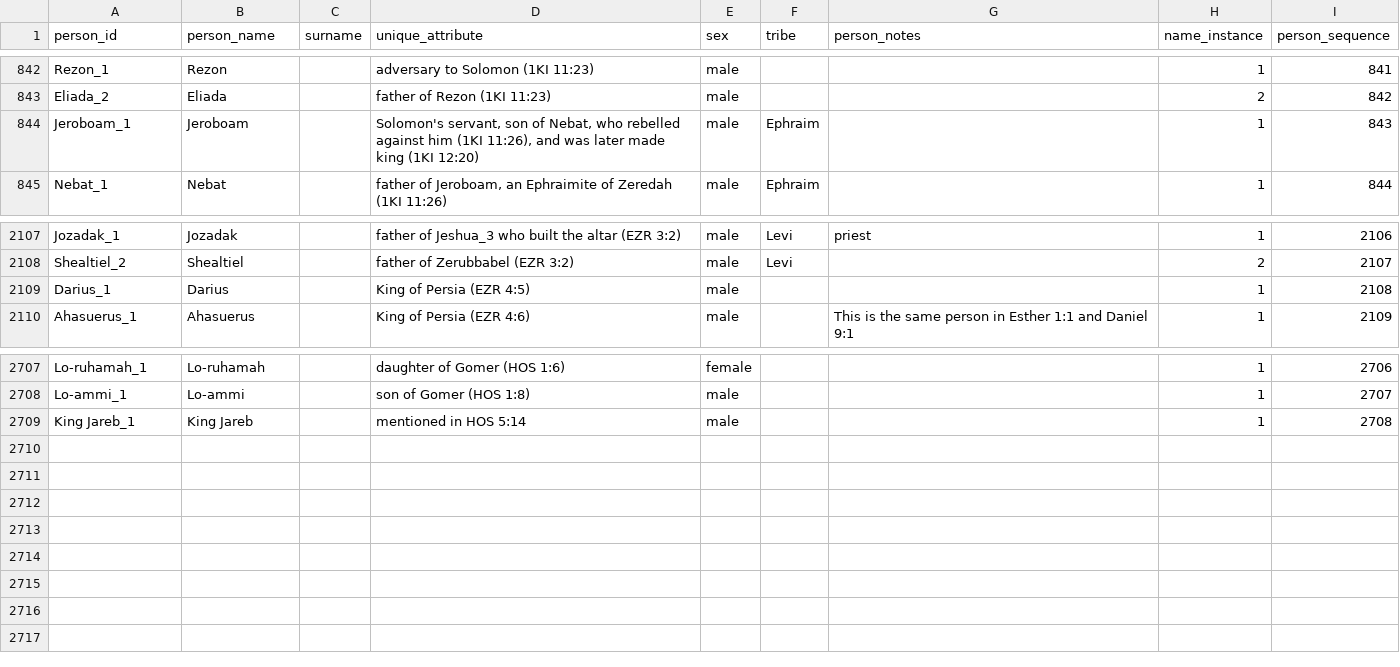
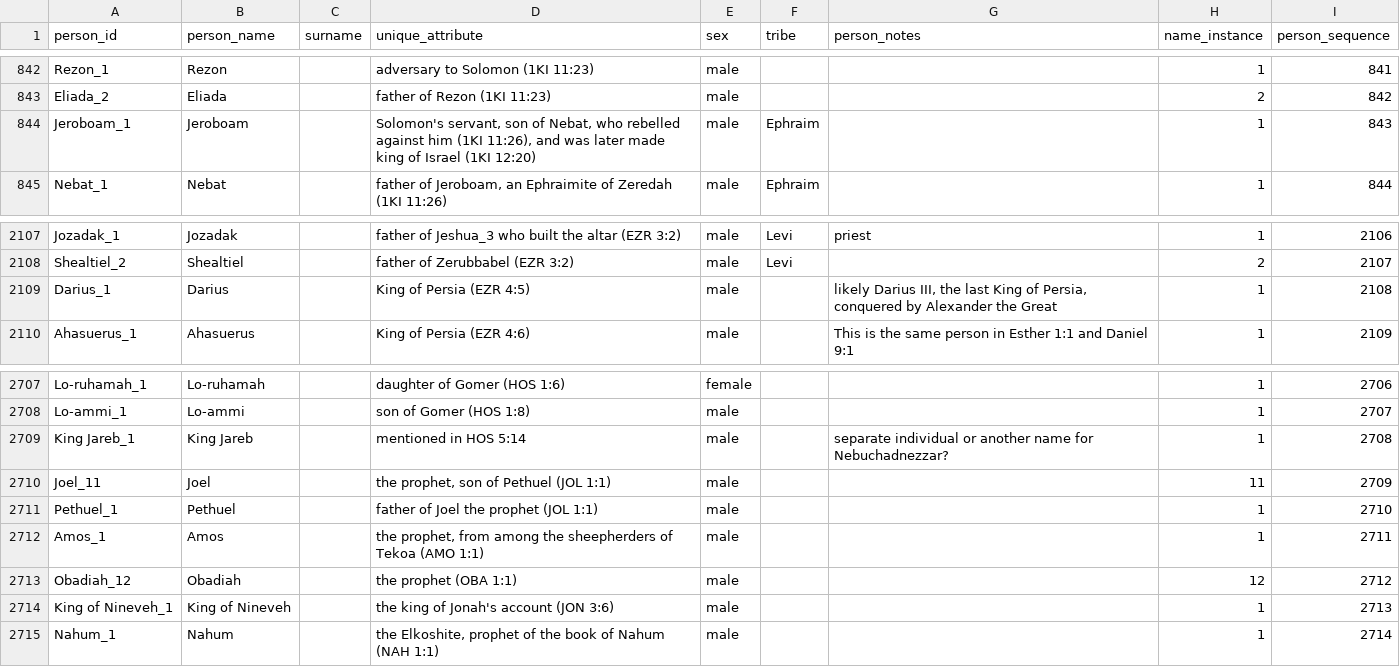
Before and after one commit to BradyStephenson/bible-data, a CSV file: BibleData-Person.csv, drawn as a sheet; only a part is shown, gaps mark what is left out.

Commit message:
Updates through NAH 1:2
Minor edits
Additions from HOS 1:8-NAH 1:2

```diff
--- a/BibleData-Person.csv
+++ b/BibleData-Person.csv
@@ -843,3 +843,3 @@ Rezon_1,Rezon,,adversary to Solomon (1KI 11:23),male,,,1,841
 Eliada_2,Eliada,,father of Rezon (1KI 11:23),male,,,2,842
-Jeroboam_1,Jeroboam,,"Solomon's servant, son of Nebat, who rebelled against him (1KI 11:26), and was later made king (1KI 12:20)",male,Ephraim,,1,843
+Jeroboam_1,Jeroboam,,"Solomon's servant, son of Nebat, who rebelled against him (1KI 11:26), and was later made king of Israel (1KI 12:20)",male,Ephraim,,1,843
 Nebat_1,Nebat,,"father of Jeroboam, an Ephraimite of Zeredah (1KI 11:26)",male,Ephraim,,1,844
@@ -2108,3 +2108,3 @@ Jozadak_1,Jozadak,,father of Jeshua_3 who built the altar (EZR 3:2),male,Levi,pr
 Shealtiel_2,Shealtiel,,father of Zerubbabel (EZR 3:2),male,Levi,,2,2107
-Darius_1,Darius,,King of Persia (EZR 4:5),male,,,1,2108
+Darius_1,Darius,,King of Persia (EZR 4:5),male,,"likely Darius III, the last King of Persia, conquered by Alexander the Great",1,2108
 Ahasuerus_1,Ahasuerus,,King of Persia (EZR 4:6),male,,This is the same person in Esther 1:1 and Daniel 9:1,1,2109
@@ -2708,2 +2708,8 @@ Lo-ruhamah_1,Lo-ruhamah,,daughter of Gomer (HOS 1:6),female,,,1,2706
 Lo-ammi_1,Lo-ammi,,son of Gomer (HOS 1:8),male,,,1,2707
-King Jareb_1,King Jareb,,mentioned in HOS 5:14,male,,,1,2708
+King Jareb_1,King Jareb,,mentioned in HOS 5:14,male,,separate individual or another name for Nebuchadnezzar?,1,2708
+Joel_11,Joel,,"the prophet, son of Pethuel (JOL 1:1)",male,,,11,2709
+Pethuel_1,Pethuel,,father of Joel the prophet (JOL 1:1),male,,,1,2710
+Amos_1,Amos,,"the prophet, from among the sheepherders of Tekoa (AMO 1:1)",male,,,1,2711
+Obadiah_12,Obadiah,,the prophet (OBA 1:1),male,,,12,2712
+King of Nineveh_1,King of Nineveh,,the king of Jonah's account (JON 3:6),male,,,1,2713
+Nahum_1,Nahum,,"the Elkoshite, prophet of the book of Nahum (NAH 1:1)",male,,,1,2714
```
